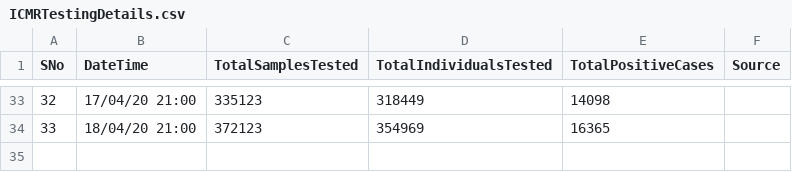
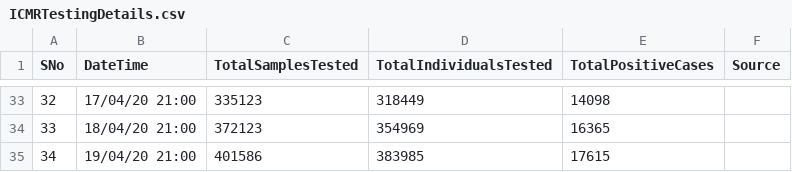
Before and after one commit to apurba-tukl/Exploratory-Data-Analysis-COVID-19, a CSV file: data/india/ICMRTestingDetails.csv, drawn as a sheet; only a part is shown, gaps mark what is left out.

```diff
--- a/data/india/ICMRTestingDetails.csv
+++ b/data/india/ICMRTestingDetails.csv
@@ -34 +34,2 @@
 33,18/04/20 21:00,372123,354969,16365,
+34,19/04/20 21:00,401586,383985,17615,
```
Also changed, not shown: 31 other files.
